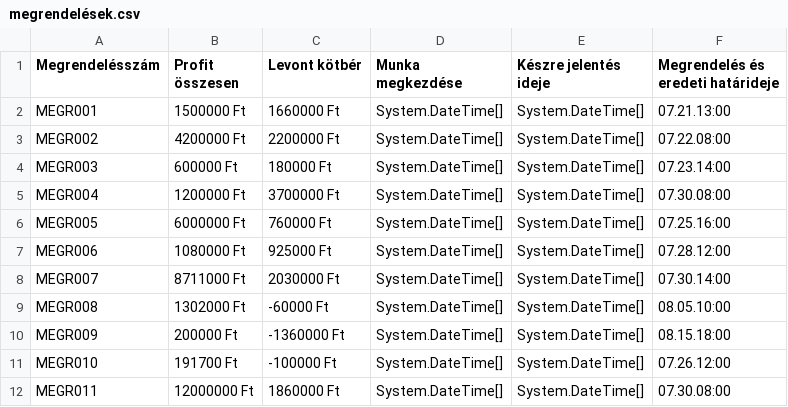
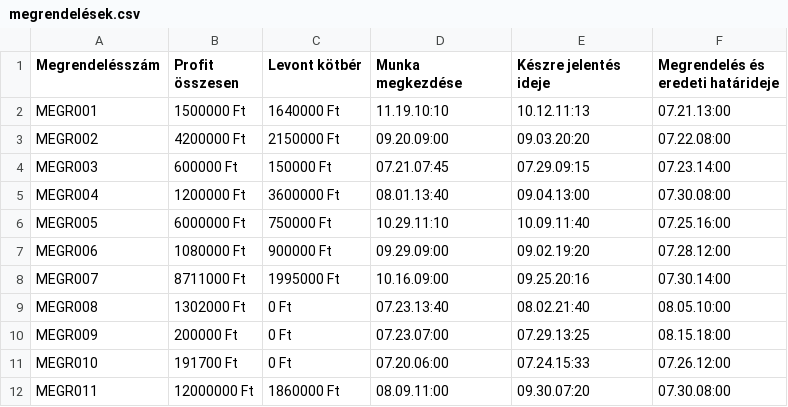
Before and after one commit to BlokOfWood/DSSChallengeMegold-s, a CSV file: sampleoutput/megrendelések.csv, drawn as a sheet; only a part is shown; the diff covers the shown part only.

```diff
--- a/sampleoutput/megrendelések.csv
+++ b/sampleoutput/megrendelések.csv
@@ -1,12 +1,12 @@
 Megrendelésszám,Profit összesen,Levont kötbér,Munka megkezdése,Készre jelentés ideje,Megrendelés és eredeti határideje
-MEGR001,1500000 Ft,1660000 Ft,System.DateTime[],System.DateTime[],07.21.13:00
-MEGR002,4200000 Ft,2200000 Ft,System.DateTime[],System.DateTime[],07.22.08:00
-MEGR003,600000 Ft,180000 Ft,System.DateTime[],System.DateTime[],07.23.14:00
-MEGR004,1200000 Ft,3700000 Ft,System.DateTime[],System.DateTime[],07.30.08:00
-MEGR005,6000000 Ft,760000 Ft,System.DateTime[],System.DateTime[],07.25.16:00
-MEGR006,1080000 Ft,925000 Ft,System.DateTime[],System.DateTime[],07.28.12:00
-MEGR007,8711000 Ft,2030000 Ft,System.DateTime[],System.DateTime[],07.30.14:00
-MEGR008,1302000 Ft,-60000 Ft,System.DateTime[],System.DateTime[],08.05.10:00
-MEGR009,200000 Ft,-1360000 Ft,System.DateTime[],System.DateTime[],08.15.18:00
-MEGR010,191700 Ft,-100000 Ft,System.DateTime[],System.DateTime[],07.26.12:00
-MEGR011,12000000 Ft,1860000 Ft,System.DateTime[],System.DateTime[],07.30.08:00
+MEGR001,1500000 Ft,1640000 Ft,11.19.10:10,10.12.11:13,07.21.13:00
+MEGR002,4200000 Ft,2150000 Ft,09.20.09:00,09.03.20:20,07.22.08:00
+MEGR003,600000 Ft,150000 Ft,07.21.07:45,07.29.09:15,07.23.14:00
+MEGR004,1200000 Ft,3600000 Ft,08.01.13:40,09.04.13:00,07.30.08:00
+MEGR005,6000000 Ft,750000 Ft,10.29.11:10,10.09.11:40,07.25.16:00
+MEGR006,1080000 Ft,900000 Ft,09.29.09:00,09.02.19:20,07.28.12:00
+MEGR007,8711000 Ft,1995000 Ft,10.16.09:00,09.25.20:16,07.30.14:00
+MEGR008,1302000 Ft,0 Ft,07.23.13:40,08.02.21:40,08.05.10:00
+MEGR009,200000 Ft,0 Ft,07.23.07:00,07.29.13:25,08.15.18:00
+MEGR010,191700 Ft,0 Ft,07.20.06:00,07.24.15:33,07.26.12:00
+MEGR011,12000000 Ft,1860000 Ft,08.09.11:00,09.30.07:20,07.30.08:00
```
Also changed, not shown: 12 edited cells elsewhere in this file, 1 other file.
